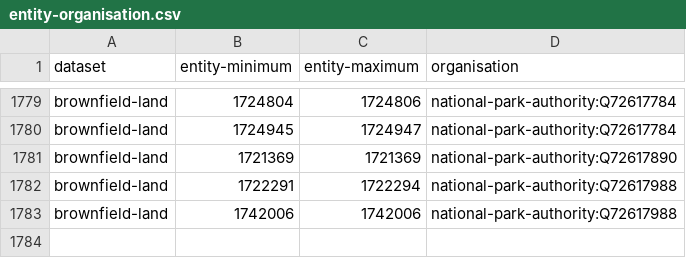
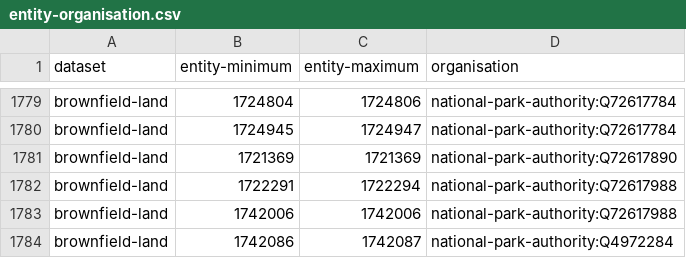
Before and after one commit to digital-land/config, a CSV file: pipeline/brownfield-land/entity-organisation.csv, drawn as a sheet; only a part is shown, gaps mark what is left out.

Commit message:
add brownfield-land national-park-authority:Q4972284 Vid-Jaokar

```diff
--- a/pipeline/brownfield-land/entity-organisation.csv
+++ b/pipeline/brownfield-land/entity-organisation.csv
@@ -1783 +1783,2 @@ brownfield-land,1722291,1722294,national-park-authority:Q72617988
 brownfield-land,1742006,1742006,national-park-authority:Q72617988
+brownfield-land,1742086,1742087,national-park-authority:Q4972284
```
Also changed, not shown: 1 other file.
